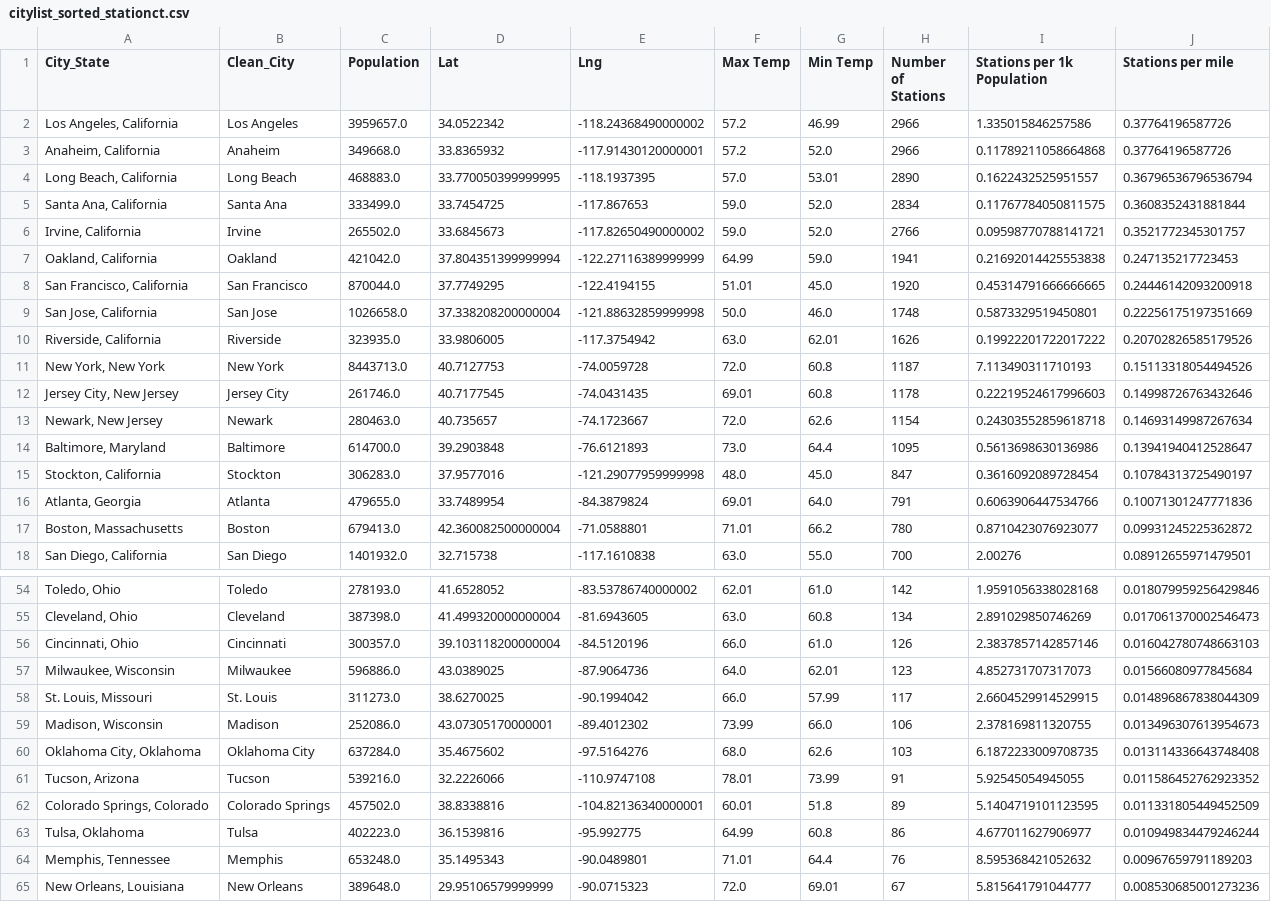
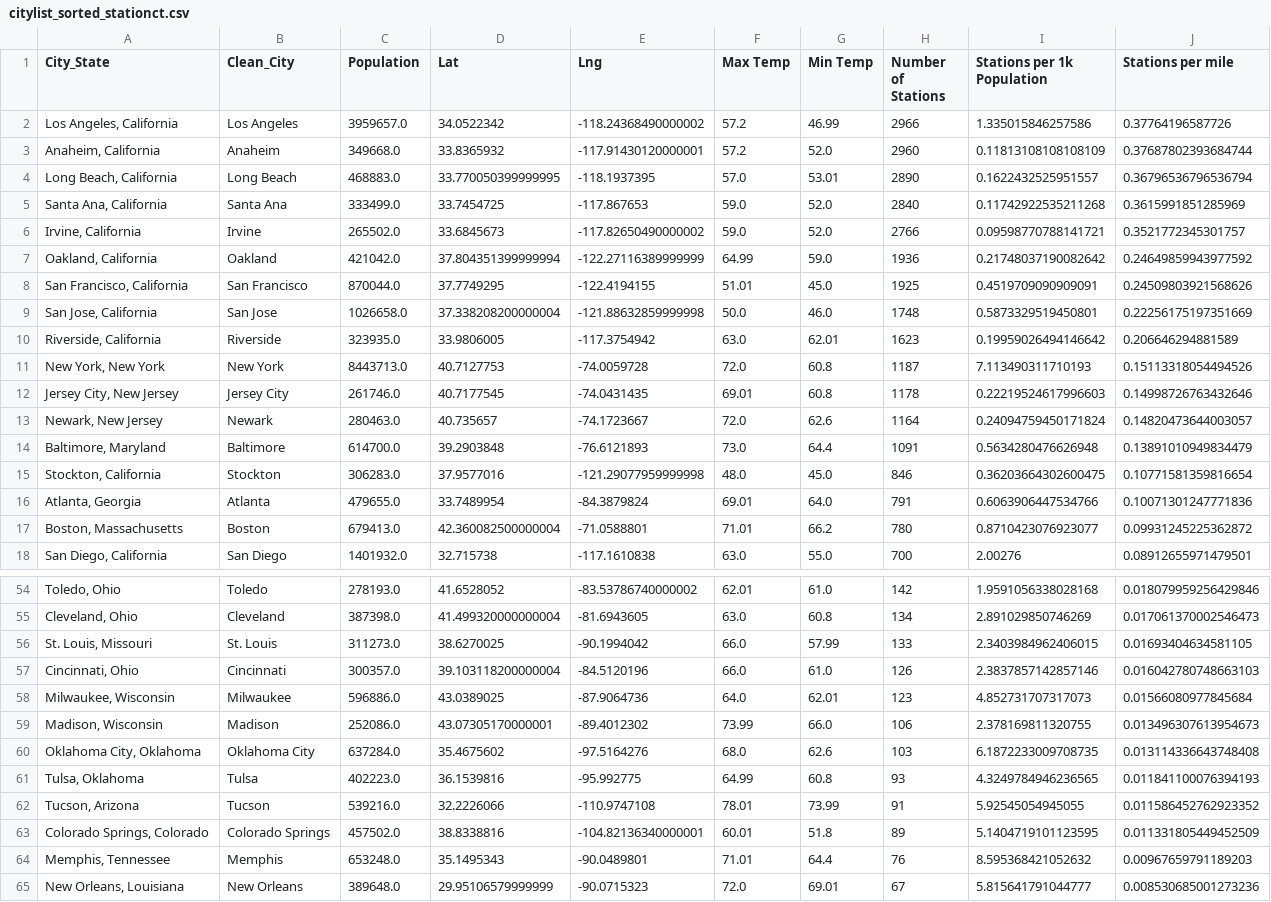
Before and after one commit to MrBadinger/Top_Cities_To_Own_Electric_Car, a CSV file: OpenCharge/Results/citylist_sorted_stationct.csv, drawn as a sheet; only a part is shown, gaps mark what is left out; the diff covers the shown part only.

```diff
--- a/OpenCharge/Results/citylist_sorted_stationct.csv
+++ b/OpenCharge/Results/citylist_sorted_stationct.csv
@@ -2,15 +2,15 @@ City_State,Clean_City,Population,Lat,Lng,Max Temp,Min Temp,Number of Stations,St
 "Los Angeles, California",Los Angeles,3959657.0,34.0522342,-118.24368490000002,57.2,46.99,2966,1.335015846257586,0.37764196587726
-"Anaheim, California",Anaheim,349668.0,33.8365932,-117.91430120000001,57.2,52.0,2966,0.11789211058664868,0.37764196587726
+"Anaheim, California",Anaheim,349668.0,33.8365932,-117.91430120000001,57.2,52.0,2960,0.11813108108108109,0.37687802393684744
 "Long Beach, California",Long Beach,468883.0,33.770050399999995,-118.1937395,57.0,53.01,2890,0.1622432525951557,0.36796536796536794
-"Santa Ana, California",Santa Ana,333499.0,33.7454725,-117.867653,59.0,52.0,2834,0.11767784050811575,0.3608352431881844
+"Santa Ana, California",Santa Ana,333499.0,33.7454725,-117.867653,59.0,52.0,2840,0.11742922535211268,0.3615991851285969
 "Irvine, California",Irvine,265502.0,33.6845673,-117.82650490000002,59.0,52.0,2766,0.09598770788141721,0.3521772345301757
-"Oakland, California",Oakland,421042.0,37.804351399999994,-122.27116389999999,64.99,59.0,1941,0.21692014425553838,0.247135217723453
-"San Francisco, California",San Francisco,870044.0,37.7749295,-122.4194155,51.01,45.0,1920,0.45314791666666665,0.24446142093200918
+"Oakland, California",Oakland,421042.0,37.804351399999994,-122.27116389999999,64.99,59.0,1936,0.21748037190082642,0.24649859943977592
+"San Francisco, California",San Francisco,870044.0,37.7749295,-122.4194155,51.01,45.0,1925,0.4519709090909091,0.24509803921568626
 "San Jose, California",San Jose,1026658.0,37.338208200000004,-121.88632859999998,50.0,46.0,1748,0.5873329519450801,0.22256175197351669
-"Riverside, California",Riverside,323935.0,33.9806005,-117.3754942,63.0,62.01,1626,0.19922201722017222,0.20702826585179526
+"Riverside, California",Riverside,323935.0,33.9806005,-117.3754942,63.0,62.01,1623,0.19959026494146642,0.206646294881589
 "New York, New York",New York,8443713.0,40.7127753,-74.0059728,72.0,60.8,1187,7.113490311710193,0.15113318054494526
 "Jersey City, New Jersey",Jersey City,261746.0,40.7177545,-74.0431435,69.01,60.8,1178,0.22219524617996603,0.14998726763432646
-"Newark, New Jersey",Newark,280463.0,40.735657,-74.1723667,72.0,62.6,1154,0.24303552859618718,0.14693149987267634
-"Baltimore, Maryland",Baltimore,614700.0,39.2903848,-76.6121893,73.0,64.4,1095,0.5613698630136986,0.13941940412528647
-"Stockton, California",Stockton,306283.0,37.9577016,-121.29077959999998,48.0,45.0,847,0.3616092089728454,0.10784313725490197
+"Newark, New Jersey",Newark,280463.0,40.735657,-74.1723667,72.0,62.6,1164,0.24094759450171824,0.14820473644003057
+"Baltimore, Maryland",Baltimore,614700.0,39.2903848,-76.6121893,73.0,64.4,1091,0.5634280476626948,0.13891010949834479
+"Stockton, California",Stockton,306283.0,37.9577016,-121.29077959999998,48.0,45.0,846,0.36203664302600475,0.10771581359816654
 "Atlanta, Georgia",Atlanta,479655.0,33.7489954,-84.3879824,69.01,64.0,791,0.6063906447534766,0.10071301247771836
@@ -55,10 +55,10 @@ City_State,Clean_City,Population,Lat,Lng,Max Temp,Min Temp,Number of Stations,St
 "Cleveland, Ohio",Cleveland,387398.0,41.499320000000004,-81.6943605,63.0,60.8,134,2.891029850746269,0.017061370002546473
+"St. Louis, Missouri",St. Louis,311273.0,38.6270025,-90.1994042,66.0,57.99,133,2.3403984962406015,0.01693404634581105
 "Cincinnati, Ohio",Cincinnati,300357.0,39.103118200000004,-84.5120196,66.0,61.0,126,2.3837857142857146,0.016042780748663103
 "Milwaukee, Wisconsin",Milwaukee,596886.0,43.0389025,-87.9064736,64.0,62.01,123,4.852731707317073,0.01566080977845684
-"St. Louis, Missouri",St. Louis,311273.0,38.6270025,-90.1994042,66.0,57.99,117,2.6604529914529915,0.014896867838044309
 "Madison, Wisconsin",Madison,252086.0,43.07305170000001,-89.4012302,73.99,66.0,106,2.378169811320755,0.013496307613954673
 "Oklahoma City, Oklahoma",Oklahoma City,637284.0,35.4675602,-97.5164276,68.0,62.6,103,6.1872233009708735,0.013114336643748408
+"Tulsa, Oklahoma",Tulsa,402223.0,36.1539816,-95.992775,64.99,60.8,93,4.3249784946236565,0.011841100076394193
 "Tucson, Arizona",Tucson,539216.0,32.2226066,-110.9747108,78.01,73.99,91,5.92545054945055,0.011586452762923352
 "Colorado Springs, Colorado",Colorado Springs,457502.0,38.8338816,-104.82136340000001,60.01,51.8,89,5.1404719101123595,0.011331805449452509
-"Tulsa, Oklahoma",Tulsa,402223.0,36.1539816,-95.992775,64.99,60.8,86,4.677011627906977,0.010949834479246244
 "Memphis, Tennessee",Memphis,653248.0,35.1495343,-90.0489801,71.01,64.4,76,8.595368421052632,0.00967659791189203
```
Also changed, not shown: 6 added rows, 6 removed rows, 1 moved row and 12 edited cells elsewhere in this file, 6 other files.
